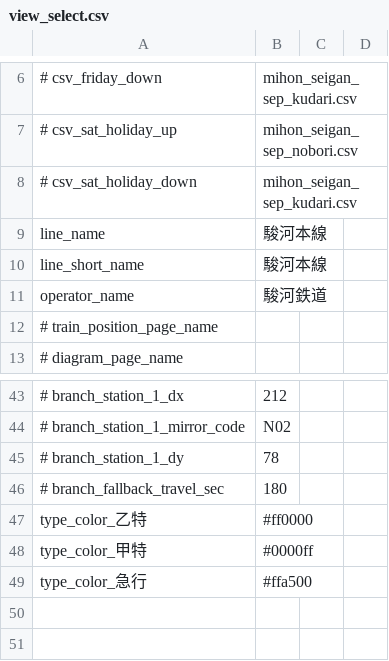
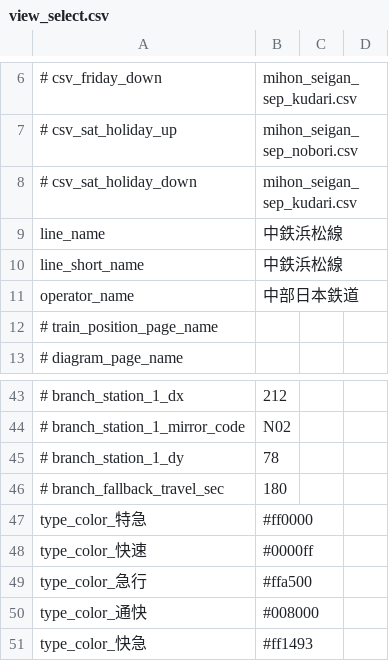
Before and after one commit to kisaragi-cure/TestFanta, a CSV file: view_select.csv, drawn as a sheet; only a part is shown, gaps mark what is left out; the diff names each change by its address in the sheet, - before the commit and + after, or states it on an @@ line.

```diff
--- a/view_select.csv
+++ b/view_select.csv
-B9:B10: 駿河本線
+B9:B10: 中鉄浜松線
-B11: 駿河鉄道
+B11: 中部日本鉄道
-A47: type_color_乙特
+A47: type_color_特急
-A48: type_color_甲特
+A48: type_color_快速
+row 50: type_color_通快 | #008000
+row 51: type_color_快急 | #ff1493
```
Also changed, not shown: 2 other files.
